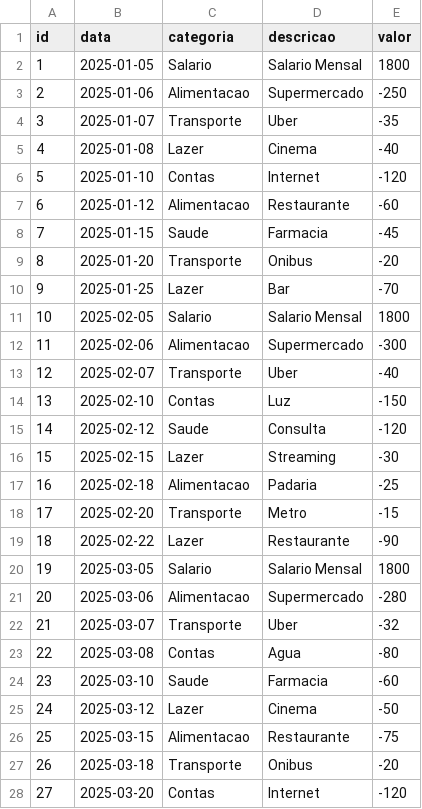
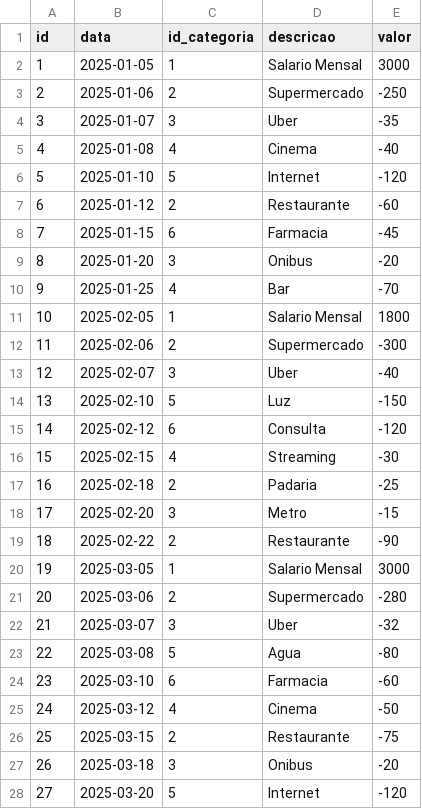
Before and after one commit to DanielGomes25/analise-gastos-pessoais, a CSV file: dados/gastos.csv, drawn as a sheet; only a part is shown; the diff covers the shown part only.

Commit message:
adiciona a tabela categorias e realiza consultas com join

```diff
--- a/dados/gastos.csv
+++ b/dados/gastos.csv
@@ -1,28 +1,28 @@
-id,data,categoria,descricao,valor
-1,2025-01-05,Salario,Salario Mensal,1800
-2,2025-01-06,Alimentacao,Supermercado,-250
-3,2025-01-07,Transporte,Uber,-35
-4,2025-01-08,Lazer,Cinema,-40
-5,2025-01-10,Contas,Internet,-120
-6,2025-01-12,Alimentacao,Restaurante,-60
-7,2025-01-15,Saude,Farmacia,-45
-8,2025-01-20,Transporte,Onibus,-20
-9,2025-01-25,Lazer,Bar,-70
-10,2025-02-05,Salario,Salario Mensal,1800
-11,2025-02-06,Alimentacao,Supermercado,-300
-12,2025-02-07,Transporte,Uber,-40
-13,2025-02-10,Contas,Luz,-150
-14,2025-02-12,Saude,Consulta,-120
-15,2025-02-15,Lazer,Streaming,-30
-16,2025-02-18,Alimentacao,Padaria,-25
-17,2025-02-20,Transporte,Metro,-15
-18,2025-02-22,Lazer,Restaurante,-90
-19,2025-03-05,Salario,Salario Mensal,1800
-20,2025-03-06,Alimentacao,Supermercado,-280
-21,2025-03-07,Transporte,Uber,-32
-22,2025-03-08,Contas,Agua,-80
-23,2025-03-10,Saude,Farmacia,-60
-24,2025-03-12,Lazer,Cinema,-50
-25,2025-03-15,Alimentacao,Restaurante,-75
-26,2025-03-18,Transporte,Onibus,-20
-27,2025-03-20,Contas,Internet,-120
+id,data,id_categoria,descricao,valor
+1,2025-01-05,1,Salario Mensal,3000
+2,2025-01-06,2,Supermercado,-250
+3,2025-01-07,3,Uber,-35
+4,2025-01-08,4,Cinema,-40
+5,2025-01-10,5,Internet,-120
+6,2025-01-12,2,Restaurante,-60
+7,2025-01-15,6,Farmacia,-45
+8,2025-01-20,3,Onibus,-20
+9,2025-01-25,4,Bar,-70
+10,2025-02-05,1,Salario Mensal,1800
+11,2025-02-06,2,Supermercado,-300
+12,2025-02-07,3,Uber,-40
+13,2025-02-10,5,Luz,-150
+14,2025-02-12,6,Consulta,-120
+15,2025-02-15,4,Streaming,-30
+16,2025-02-18,2,Padaria,-25
+17,2025-02-20,3,Metro,-15
+18,2025-02-22,2,Restaurante,-90
+19,2025-03-05,1,Salario Mensal,3000
+20,2025-03-06,2,Supermercado,-280
+21,2025-03-07,3,Uber,-32
+22,2025-03-08,5,Agua,-80
+23,2025-03-10,6,Farmacia,-60
+24,2025-03-12,4,Cinema,-50
+25,2025-03-15,2,Restaurante,-75
+26,2025-03-18,3,Onibus,-20
+27,2025-03-20,5,Internet,-120
```
Also changed, not shown: 3 removed rows and 36 edited cells elsewhere in this file, 7 other files.
